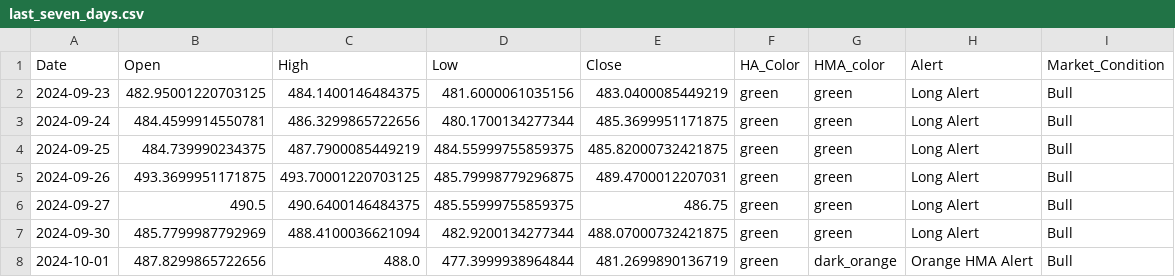
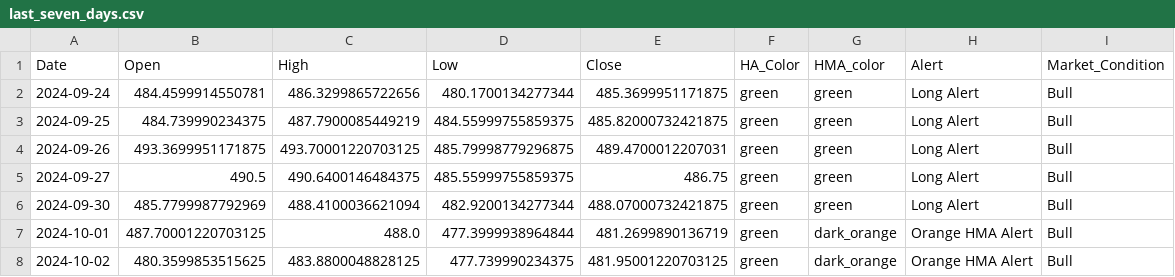
Before and after one commit to rbnyng/trend_alert_HA, a CSV file: last_seven_days.csv, drawn as a sheet.

```diff
--- a/last_seven_days.csv
+++ b/last_seven_days.csv
@@ -1,3 +1,2 @@
 Date,Open,High,Low,Close,HA_Color,HMA_color,Alert,Market_Condition
-2024-09-23,482.95001220703125,484.1400146484375,481.6000061035156,483.0400085449219,green,green,Long Alert,Bull
 2024-09-24,484.4599914550781,486.3299865722656,480.1700134277344,485.3699951171875,green,green,Long Alert,Bull
@@ -7,2 +6,3 @@ Date,Open,High,Low,Close,HA_Color,HMA_color,Alert,Market_Condition
 2024-09-30,485.7799987792969,488.4100036621094,482.9200134277344,488.07000732421875,green,green,Long Alert,Bull
-2024-10-01,487.8299865722656,488.0,477.3999938964844,481.2699890136719,green,dark_orange,Orange HMA Alert,Bull
+2024-10-01,487.70001220703125,488.0,477.3999938964844,481.2699890136719,green,dark_orange,Orange HMA Alert,Bull
+2024-10-02,480.3599853515625,483.8800048828125,477.739990234375,481.95001220703125,green,dark_orange,Orange HMA Alert,Bull
```
